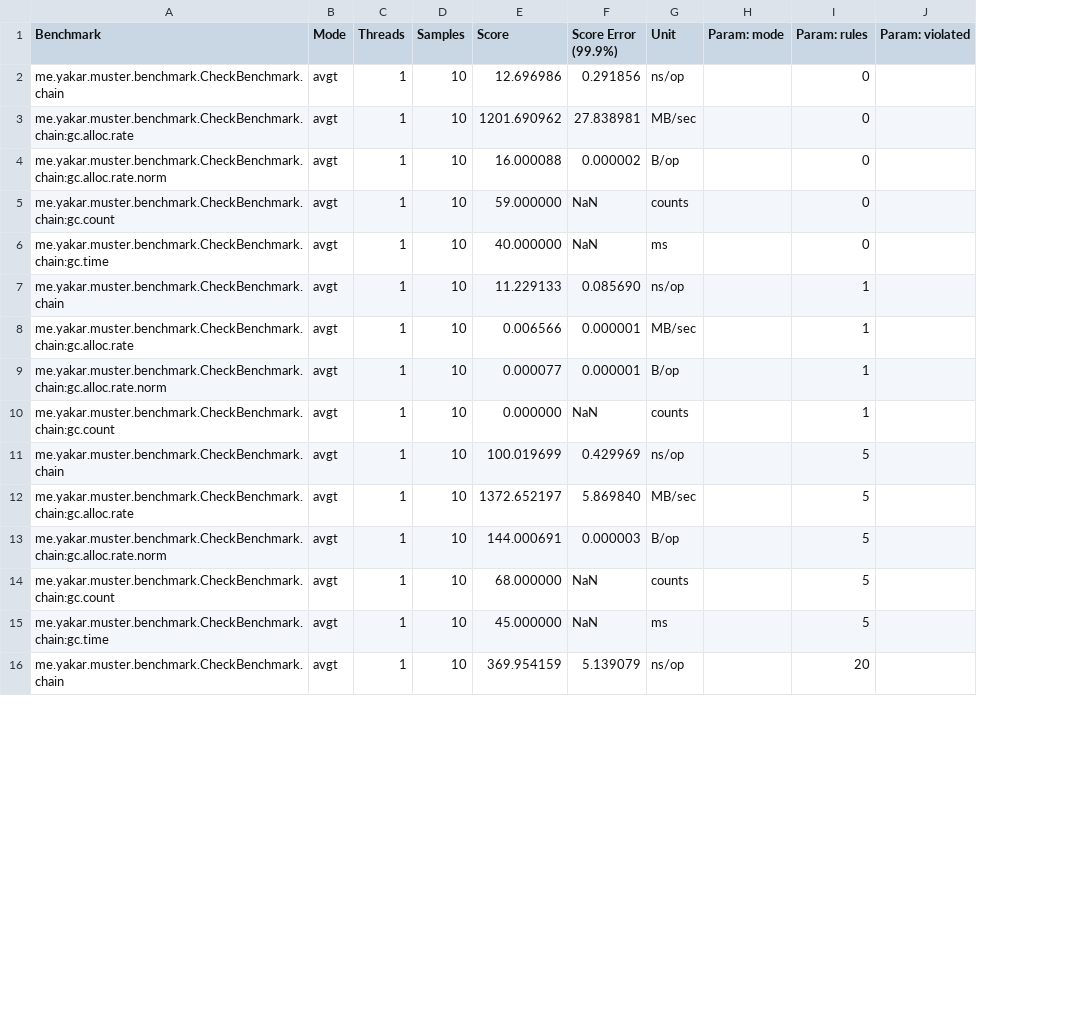
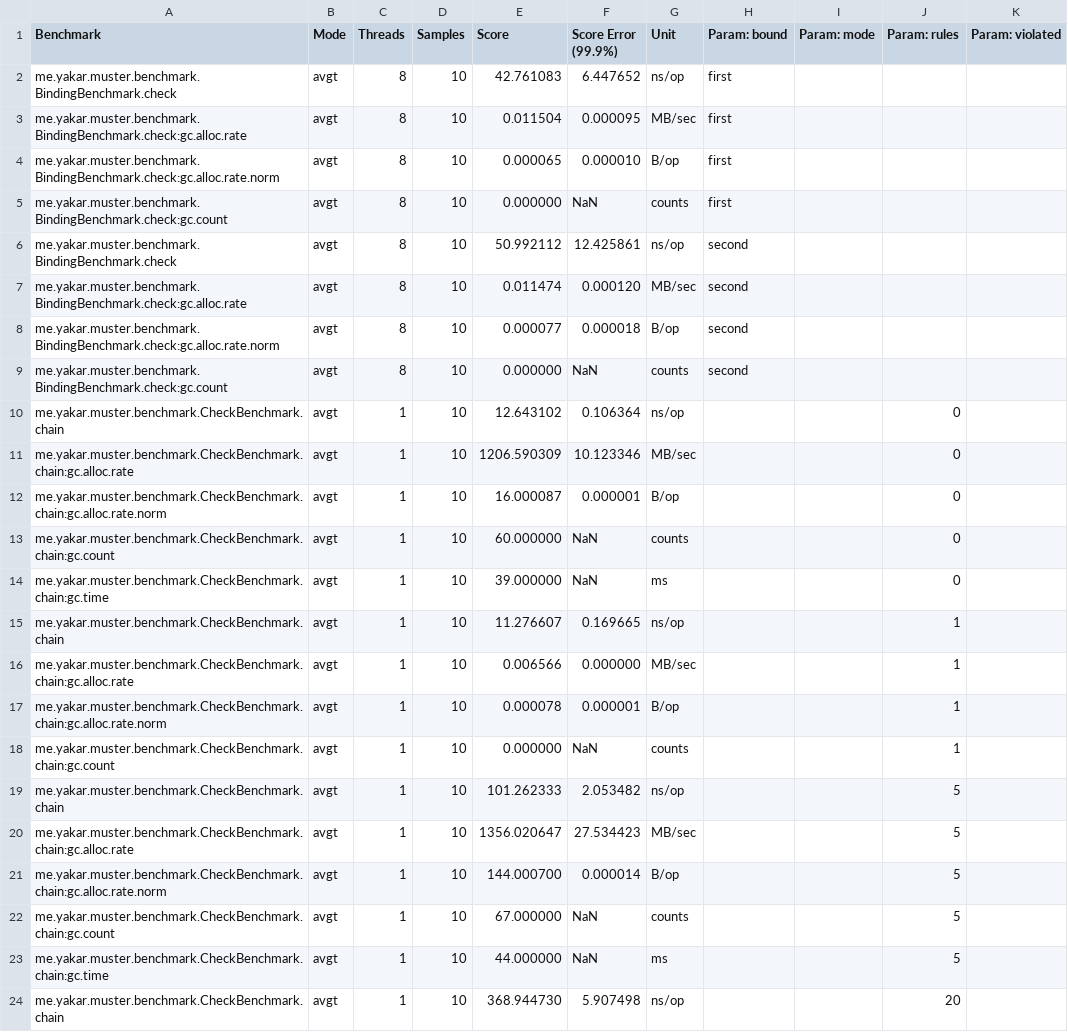
Before and after one commit to mryakar/muster, a CSV file: docs/benchmarks/results.csv, drawn as a sheet; only a part is shown; addresses are those after the commit; the diff covers the shown part only; the diff names each change by its address in the sheet, - before the commit and + after, or states it on an @@ line.

Commit message:
docs: publish the cost of checks from many threads
Measured again with BindingBenchmark: a bound rule target is checked in about 43 to 51 ns from eight threads, wherever its class sits in the chain map. The memory of a failing check can differ between runs, so only that of a passing check is called exact.

```diff
--- a/docs/benchmarks/results.csv
+++ b/docs/benchmarks/results.csv
+column H (Param: bound), empty
+row 2: me.yakar.muster.benchmark.BindingBenchmark.check | avgt | 8 | 10 | 42.761083 | 6.447652 | ns/op | first
+row 3: me.yakar.muster.benchmark.BindingBenchmark.check:gc.alloc.rate | avgt | 8 | 10 | 0.011504 | 0.000095 | MB/sec | first
+row 4: me.yakar.muster.benchmark.BindingBenchmark.check:gc.alloc.rate.norm | avgt | 8 | 10 | 0.000065 | 0.000010 | B/op | first
+row 5: me.yakar.muster.benchmark.BindingBenchmark.check:gc.count | avgt | 8 | 10 | 0.000000 | NaN | counts | first
+row 6: me.yakar.muster.benchmark.BindingBenchmark.check | avgt | 8 | 10 | 50.992112 | 12.425861 | ns/op | second
+row 7: me.yakar.muster.benchmark.BindingBenchmark.check:gc.alloc.rate | avgt | 8 | 10 | 0.011474 | 0.000120 | MB/sec | second
+row 8: me.yakar.muster.benchmark.BindingBenchmark.check:gc.alloc.rate.norm | avgt | 8 | 10 | 0.000077 | 0.000018 | B/op | second
+row 9: me.yakar.muster.benchmark.BindingBenchmark.check:gc.count | avgt | 8 | 10 | 0.000000 | NaN | counts | second
-E10 (Score): 12.696986
+E10 (Score): 12.643102
-F10 (Score Error (99.9%)): 0.291856
+F10 (Score Error (99.9%)): 0.106364
-E11 (Score): 1201.690962
+E11 (Score): 1206.590309
-F11 (Score Error (99.9%)): 27.838981
+F11 (Score Error (99.9%)): 10.123346
-E12 (Score): 16.000088
+E12 (Score): 16.000087
-F12 (Score Error (99.9%)): 0.000002
+F12 (Score Error (99.9%)): 0.000001
-E13 (Score): 59.000000
+E13 (Score): 60.000000
-E14 (Score): 40.000000
+E14 (Score): 39.000000
-E15 (Score): 11.229133
+E15 (Score): 11.276607
-F15 (Score Error (99.9%)): 0.085690
+F15 (Score Error (99.9%)): 0.169665
-F16 (Score Error (99.9%)): 0.000001
+F16 (Score Error (99.9%)): 0.000000
-E17 (Score): 0.000077
+E17 (Score): 0.000078
-E19 (Score): 100.019699
+E19 (Score): 101.262333
-F19 (Score Error (99.9%)): 0.429969
+F19 (Score Error (99.9%)): 2.053482
-E20 (Score): 1372.652197
+E20 (Score): 1356.020647
-F20 (Score Error (99.9%)): 5.869840
+F20 (Score Error (99.9%)): 27.534423
-E21 (Score): 144.000691
+E21 (Score): 144.000700
-F21 (Score Error (99.9%)): 0.000003
+F21 (Score Error (99.9%)): 0.000014
-E22 (Score): 68.000000
+E22 (Score): 67.000000
-E23 (Score): 45.000000
+E23 (Score): 44.000000
-E24 (Score): 369.954159
+E24 (Score): 368.944730
-F24 (Score Error (99.9%)): 5.139079
+F24 (Score Error (99.9%)): 5.907498
```
Also changed, not shown: 81 edited cells elsewhere in this file, 6 other files.
